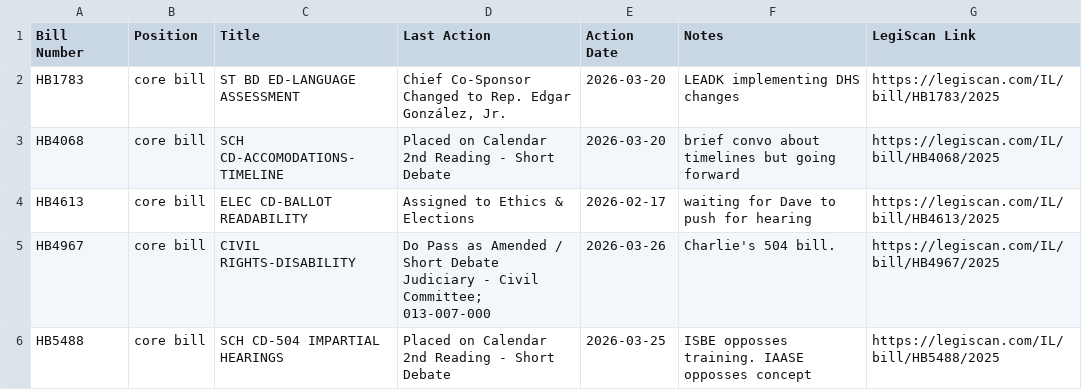
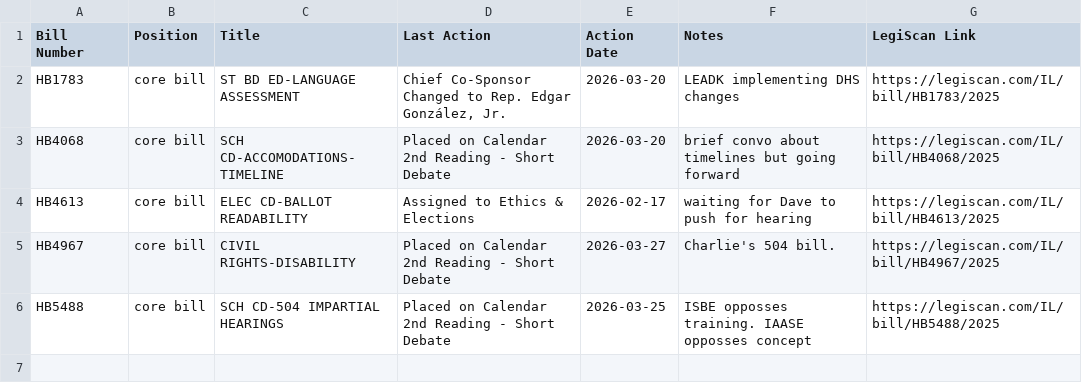
Before and after one commit to lallfran15/ilga-bill-tracker, a CSV file: bills_data.csv, drawn as a sheet.

```diff
--- a/bills_data.csv
+++ b/bills_data.csv
@@ -4,3 +4,3 @@ HB4068,core bill,SCH CD-ACCOMODATIONS-TIMELINE,Placed on Calendar 2nd Reading -
 HB4613,core bill,ELEC CD-BALLOT READABILITY,Assigned to Ethics & Elections,2026-02-17,waiting for Dave to push for hearing,https://legiscan.com/IL/bill/HB4613/2025
-HB4967,core bill,CIVIL RIGHTS-DISABILITY,Do Pass as Amended / Short Debate Judiciary - Civil Committee; 013-007-000,2026-03-26,Charlie's 504 bill.,https://legiscan.com/IL/bill/HB4967/2025
+HB4967,core bill,CIVIL RIGHTS-DISABILITY,Placed on Calendar 2nd Reading - Short Debate,2026-03-27,Charlie's 504 bill.,https://legiscan.com/IL/bill/HB4967/2025
 HB5488,core bill,SCH CD-504 IMPARTIAL HEARINGS,Placed on Calendar 2nd Reading - Short Debate,2026-03-25,ISBE opposses training. IAASE opposses concept,https://legiscan.com/IL/bill/HB5488/2025
```
Also changed, not shown: monitored_bills_data.csv, 1 other file.
